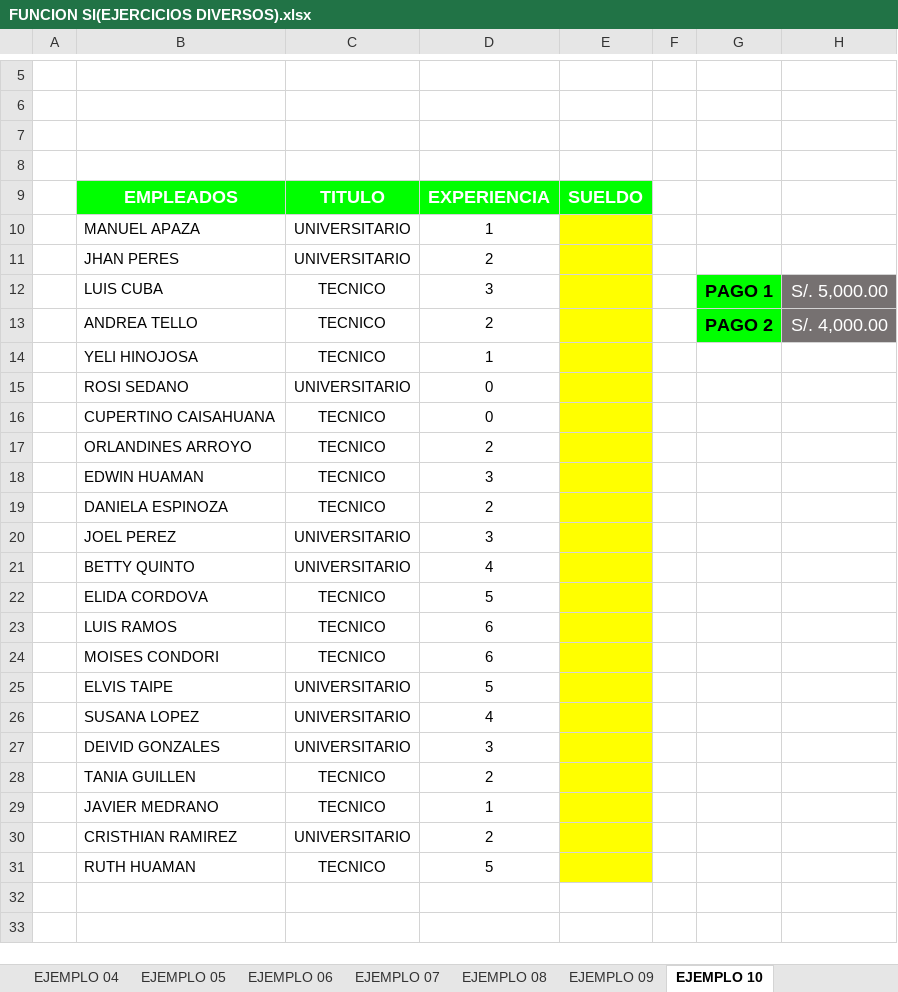
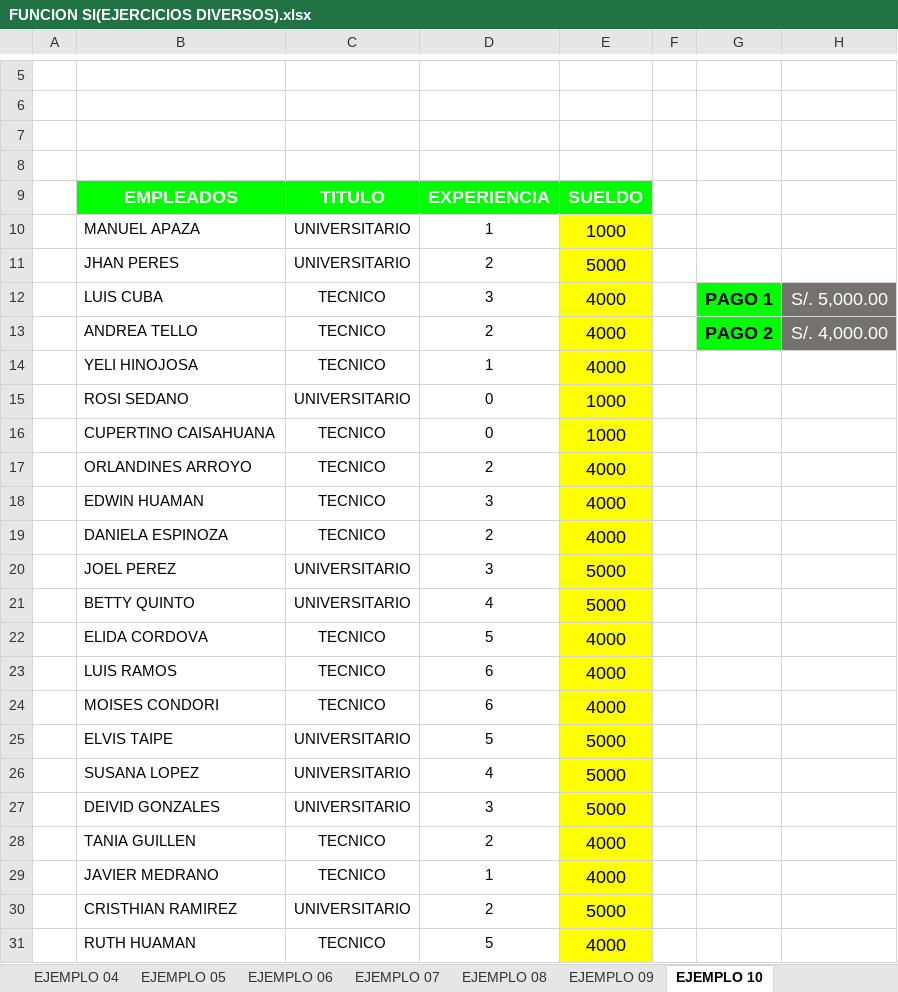
Before and after one commit to Juandavidsegura/juandavid, an Excel workbook: FUNCION SI(EJERCICIOS DIVERSOS).xlsx, sheet EJEMPLO 10, drawn as a sheet; only a part is shown, gaps mark what is left out; values as stored, in another font and other column widths than the file's, no borders; charts and pictures not drawn; the diff names each change by its address in the sheet, - before the commit and + after, or states it on an @@ line.

```diff
--- a/FUNCION SI(EJERCICIOS DIVERSOS).xlsx (sheet EJEMPLO 10)
+++ b/FUNCION SI(EJERCICIOS DIVERSOS).xlsx (sheet EJEMPLO 10)
-E10: (empty)
+E10: 1000
-E11: (empty)
+E11: 5000
-E12:E14: (empty)
+E12:E14: 4000
-E15:E16: (empty)
+E15:E16: 1000
-E17:E19: (empty)
+E17:E19: 4000
-E20:E21: (empty)
+E20:E21: 5000
-E22:E24: (empty)
+E22:E24: 4000
-E25:E27: (empty)
+E25:E27: 5000
-E28:E29: (empty)
+E28:E29: 4000
-E30: (empty)
+E30: 5000
-E31: (empty)
+E31: 4000
```
Also changed, not shown: sheet EJEMPLO 05, sheet EJEMPLO 09, sheet EJEMPLO 06.
